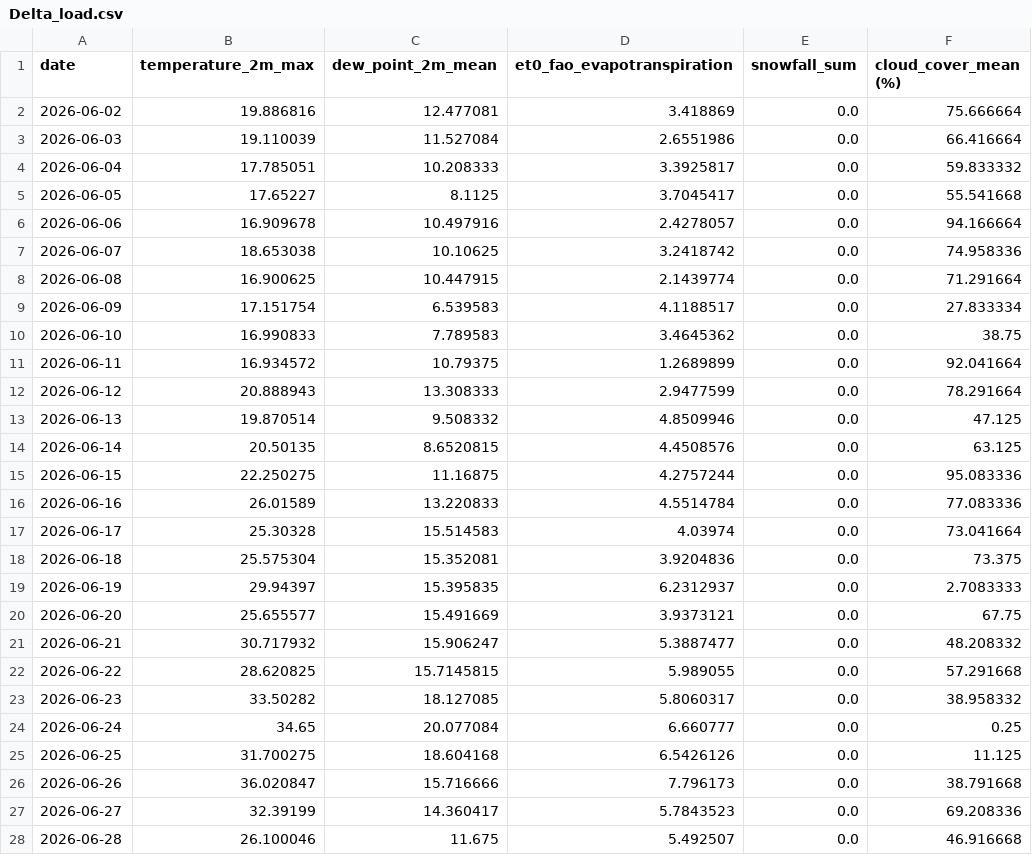
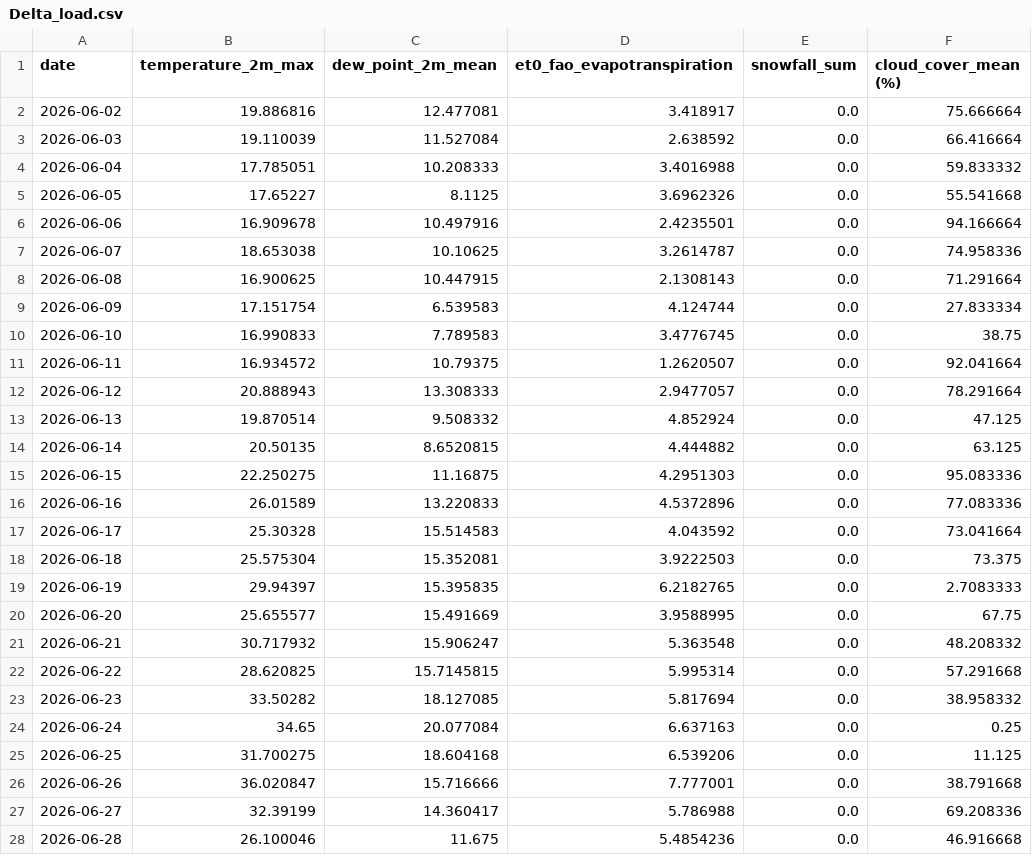
Before and after one commit to nitheshsrb/Fundamentals, a CSV file: weather_data/data/Delta_load.csv, drawn as a sheet; only a part is shown; the diff covers the shown part only.

```diff
--- a/weather_data/data/Delta_load.csv
+++ b/weather_data/data/Delta_load.csv
@@ -1,28 +1,28 @@
 date,temperature_2m_max,dew_point_2m_mean,et0_fao_evapotranspiration,snowfall_sum,cloud_cover_mean (%)
-2026-06-02,19.886816,12.477081,3.418869,0.0,75.666664
-2026-06-03,19.110039,11.527084,2.6551986,0.0,66.416664
-2026-06-04,17.785051,10.208333,3.3925817,0.0,59.833332
-2026-06-05,17.65227,8.1125,3.7045417,0.0,55.541668
-2026-06-06,16.909678,10.497916,2.4278057,0.0,94.166664
-2026-06-07,18.653038,10.10625,3.2418742,0.0,74.958336
-2026-06-08,16.900625,10.447915,2.1439774,0.0,71.291664
-2026-06-09,17.151754,6.539583,4.1188517,0.0,27.833334
-2026-06-10,16.990833,7.789583,3.4645362,0.0,38.75
-2026-06-11,16.934572,10.79375,1.2689899,0.0,92.041664
-2026-06-12,20.888943,13.308333,2.9477599,0.0,78.291664
-2026-06-13,19.870514,9.508332,4.8509946,0.0,47.125
-2026-06-14,20.50135,8.6520815,4.4508576,0.0,63.125
-2026-06-15,22.250275,11.16875,4.2757244,0.0,95.083336
-2026-06-16,26.01589,13.220833,4.5514784,0.0,77.083336
-2026-06-17,25.30328,15.514583,4.03974,0.0,73.041664
-2026-06-18,25.575304,15.352081,3.9204836,0.0,73.375
-2026-06-19,29.94397,15.395835,6.2312937,0.0,2.7083333
-2026-06-20,25.655577,15.491669,3.9373121,0.0,67.75
-2026-06-21,30.717932,15.906247,5.3887477,0.0,48.208332
-2026-06-22,28.620825,15.7145815,5.989055,0.0,57.291668
-2026-06-23,33.50282,18.127085,5.8060317,0.0,38.958332
-2026-06-24,34.65,20.077084,6.660777,0.0,0.25
-2026-06-25,31.700275,18.604168,6.5426126,0.0,11.125
-2026-06-26,36.020847,15.716666,7.796173,0.0,38.791668
-2026-06-27,32.39199,14.360417,5.7843523,0.0,69.208336
-2026-06-28,26.100046,11.675,5.492507,0.0,46.916668
+2026-06-02,19.886816,12.477081,3.418917,0.0,75.666664
+2026-06-03,19.110039,11.527084,2.638592,0.0,66.416664
+2026-06-04,17.785051,10.208333,3.4016988,0.0,59.833332
+2026-06-05,17.65227,8.1125,3.6962326,0.0,55.541668
+2026-06-06,16.909678,10.497916,2.4235501,0.0,94.166664
+2026-06-07,18.653038,10.10625,3.2614787,0.0,74.958336
+2026-06-08,16.900625,10.447915,2.1308143,0.0,71.291664
+2026-06-09,17.151754,6.539583,4.124744,0.0,27.833334
+2026-06-10,16.990833,7.789583,3.4776745,0.0,38.75
+2026-06-11,16.934572,10.79375,1.2620507,0.0,92.041664
+2026-06-12,20.888943,13.308333,2.9477057,0.0,78.291664
+2026-06-13,19.870514,9.508332,4.852924,0.0,47.125
+2026-06-14,20.50135,8.6520815,4.444882,0.0,63.125
+2026-06-15,22.250275,11.16875,4.2951303,0.0,95.083336
+2026-06-16,26.01589,13.220833,4.5372896,0.0,77.083336
+2026-06-17,25.30328,15.514583,4.043592,0.0,73.041664
+2026-06-18,25.575304,15.352081,3.9222503,0.0,73.375
+2026-06-19,29.94397,15.395835,6.2182765,0.0,2.7083333
+2026-06-20,25.655577,15.491669,3.9588995,0.0,67.75
+2026-06-21,30.717932,15.906247,5.363548,0.0,48.208332
+2026-06-22,28.620825,15.7145815,5.995314,0.0,57.291668
+2026-06-23,33.50282,18.127085,5.817694,0.0,38.958332
+2026-06-24,34.65,20.077084,6.637163,0.0,0.25
+2026-06-25,31.700275,18.604168,6.539206,0.0,11.125
+2026-06-26,36.020847,15.716666,7.777001,0.0,38.791668
+2026-06-27,32.39199,14.360417,5.786988,0.0,69.208336
+2026-06-28,26.100046,11.675,5.4854236,0.0,46.916668
```
Also changed, not shown: 1 added row and 119 edited cells elsewhere in this file, weather_data/data/Feature_engineered_data.csv, weather_data/data/Historic_predictions.csv, 3 other files.
